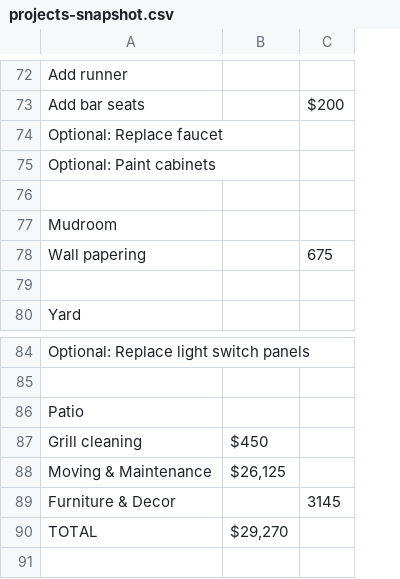
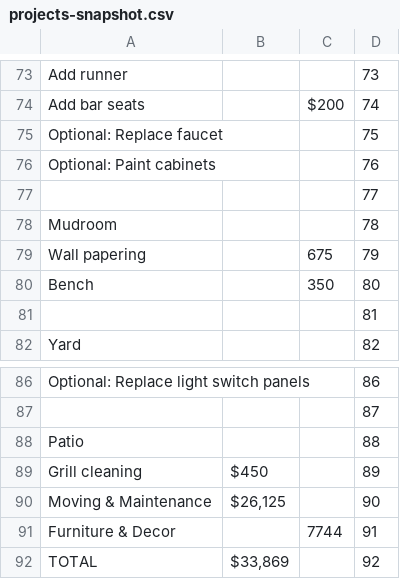
Before and after one commit to zubinksi/home, a CSV file: src/assets/projects-snapshot.csv, drawn as a sheet; only a part is shown, gaps mark what is left out; addresses are those after the commit; the diff covers the shown part only; the diff names each change by its address in the sheet, - before the commit and + after, or states it on an @@ line.

```diff
--- a/src/assets/projects-snapshot.csv
+++ b/src/assets/projects-snapshot.csv
+column D, rows 73-79: 73 | 74 | 75 | 76 | 77 | 78 | 79; rows 81-82: 81 | 82; rows 86-92: 86 | 87 | 88 | 89 | 90 | 91 | 92
+row 80: Bench |  | 350 | 80
-C91: 3145
+C91: 7744
-B92: $29,270
+B92: $33,869
```
Also changed, not shown: 4 added rows, 3 removed rows and 3 edited cells elsewhere in this file, 2 other files.
